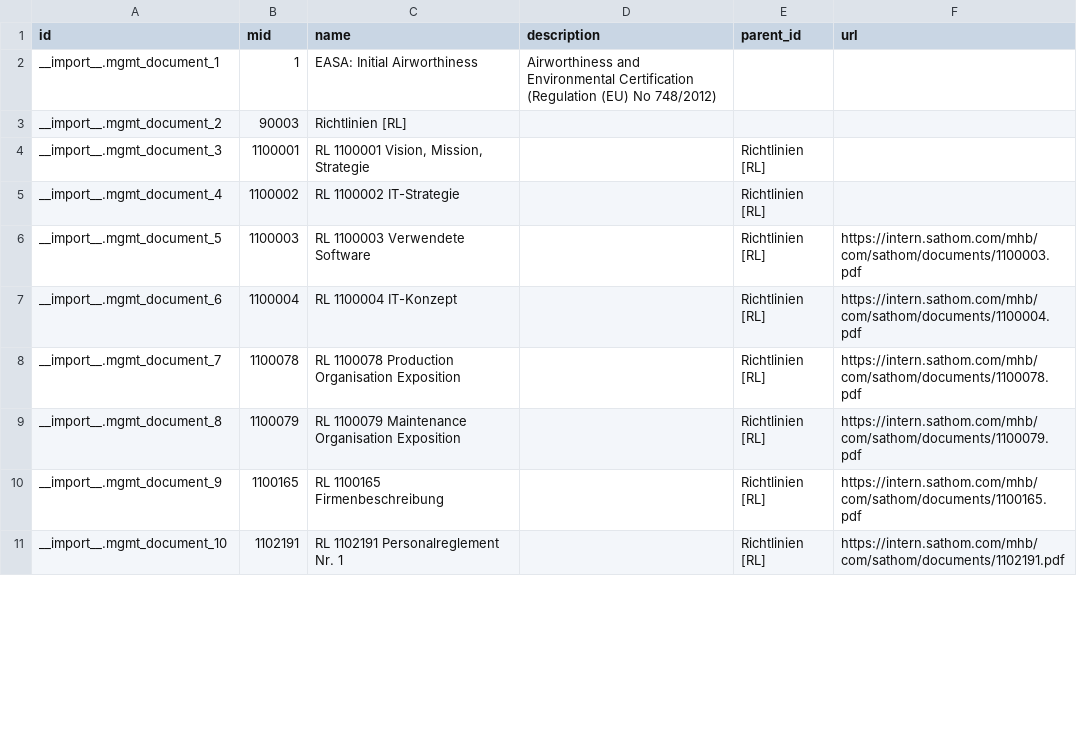
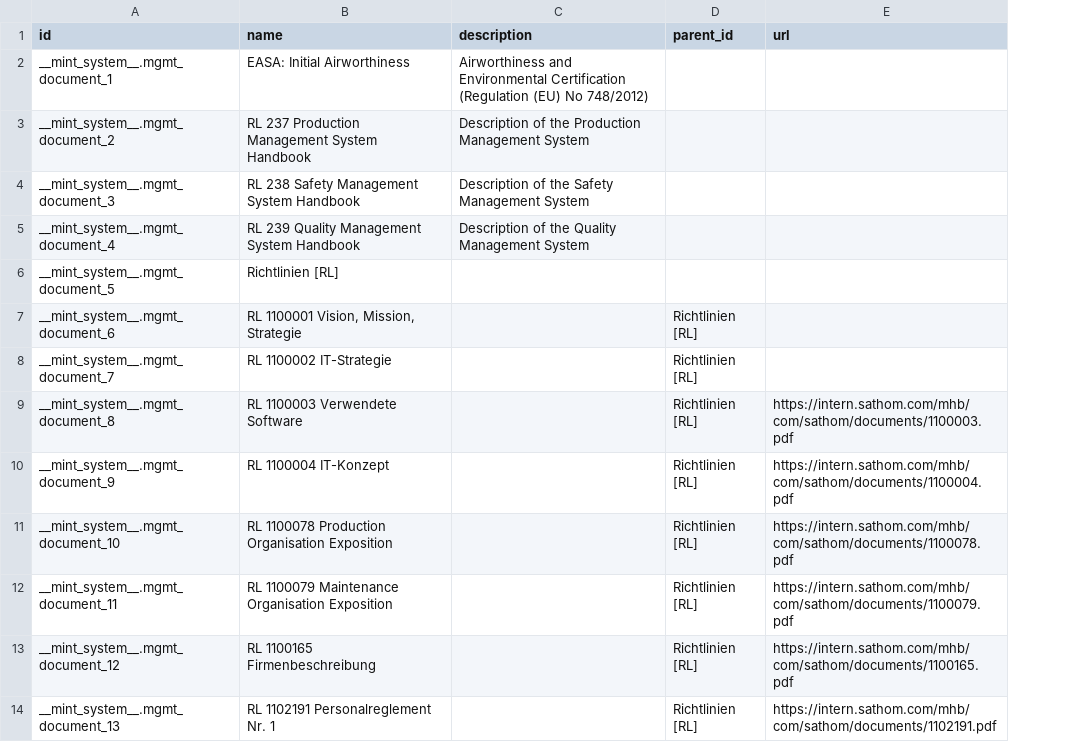
Before and after one commit to Mint-System/Odoo-Apps-Management-System, a CSV file: mgmt/demo/mgmt.document.csv, drawn as a sheet; only a part is shown; removed rows and columns are numbered as before the commit, all else as after; the diff covers the shown part only; the diff names each change by its address in the sheet, - before the commit and + after, or states it on an @@ line.

```diff
--- a/mgmt/demo/mgmt.document.csv
+++ b/mgmt/demo/mgmt.document.csv
-column B (mid), rows 2-11: 1 | 90003 | 1100001 | 1100002 | 1100003 | 1100004 | 1100078 | 1100079 | 1100165 | 1102191
-A2 (id): __import__.mgmt_document_1
+A2 (id): __mint_system__.mgmt_document_1
+row 3: __mint_system__.mgmt_document_2 | RL 237 Production Management System Handbook | Description of the Production Management System
+row 4: __mint_system__.mgmt_document_3 | RL 238 Safety Management System Handbook | Description of the Safety Management System
+row 5: __mint_system__.mgmt_document_4 | RL 239 Quality Management System Handbook | Description of the Quality Management System
-A6 (id): __import__.mgmt_document_2
+A6 (id): __mint_system__.mgmt_document_5
-A7 (id): __import__.mgmt_document_3
+A7 (id): __mint_system__.mgmt_document_6
-A8 (id): __import__.mgmt_document_4
+A8 (id): __mint_system__.mgmt_document_7
-A9 (id): __import__.mgmt_document_5
+A9 (id): __mint_system__.mgmt_document_8
-A10 (id): __import__.mgmt_document_6
+A10 (id): __mint_system__.mgmt_document_9
-A11 (id): __import__.mgmt_document_7
+A11 (id): __mint_system__.mgmt_document_10
-A12 (id): __import__.mgmt_document_8
+A12 (id): __mint_system__.mgmt_document_11
-A13 (id): __import__.mgmt_document_9
+A13 (id): __mint_system__.mgmt_document_12
-A14 (id): __import__.mgmt_document_10
+A14 (id): __mint_system__.mgmt_document_13
```
Also changed, not shown: 13 edited cells elsewhere in this file, mgmt/data/mgmt.audit.category.csv, mgmt/demo/mgmt.audit.csv, 21 other files.
